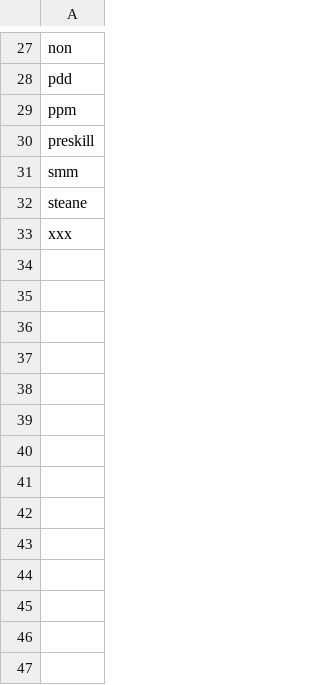
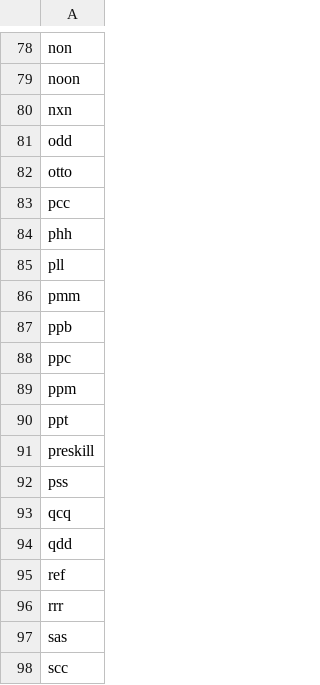
Before and after one commit to BumjuneKim/qubit-data-processing, a CSV file: timeseries-co-occurence/remove_words.csv, drawn as a sheet; only a part is shown, gaps mark what is left out; the shorter side is filled out with more unchanged rows; addresses are those after the commit; the diff covers the shown part only; the diff names each change by its address in the sheet, - before the commit and + after, or states it on an @@ line.

```diff
--- a/timeseries-co-occurence/remove_words.csv
+++ b/timeseries-co-occurence/remove_words.csv
-A79: pdd
+A79: noon
+row 80: nxn
+row 81: odd
+row 82: otto
+row 83: pcc
+row 84: phh
+row 85: pll
+row 86: pmm
+row 87: ppb
+row 88: ppc
+row 90: ppt
+row 92: pss
+row 93: qcq
+row 94: qdd
+row 95: ref
+row 96: rrr
+row 97: sas
+row 98: scc
```
Also changed, not shown: 75 added rows and 8 edited cells elsewhere in this file, 12 other files.
